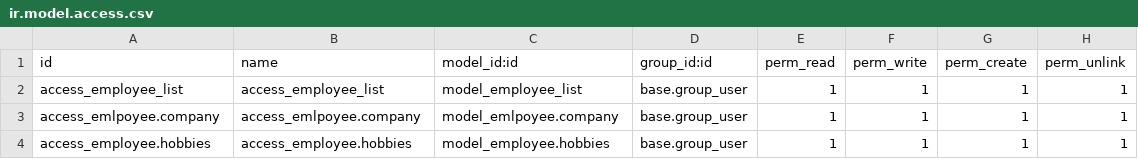
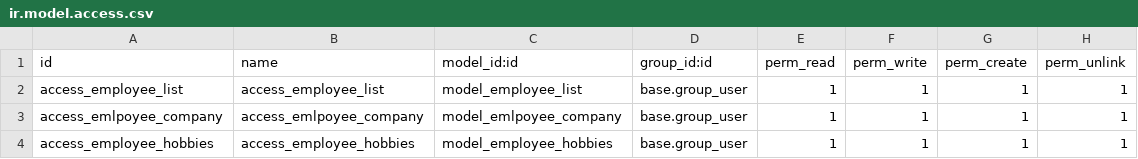
Before and after one commit to Mayur-web101/werkeug-E-cart, a CSV file: Modern Mondy Bazar/Trainee/trainee_demo/security/ir.model.access.csv, drawn as a sheet.

```diff
--- a/Modern Mondy Bazar/Trainee/trainee_demo/security/ir.model.access.csv
+++ b/Modern Mondy Bazar/Trainee/trainee_demo/security/ir.model.access.csv
@@ -2,3 +2,3 @@ id,name,model_id:id,group_id:id,perm_read,perm_write,perm_create,perm_unlink
 access_employee_list,access_employee_list,model_employee_list,base.group_user,1,1,1,1
-access_emlpoyee.company,access_emlpoyee.company,model_emlpoyee.company,base.group_user,1,1,1,1
-access_employee.hobbies,access_employee.hobbies,model_employee.hobbies,base.group_user,1,1,1,1
+access_emlpoyee_company,access_emlpoyee_company,model_emlpoyee_company,base.group_user,1,1,1,1
+access_employee_hobbies,access_employee_hobbies,model_employee_hobbies,base.group_user,1,1,1,1
```
Also changed, not shown: 6 other files.
